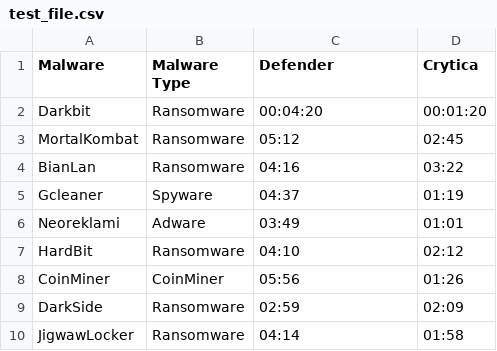
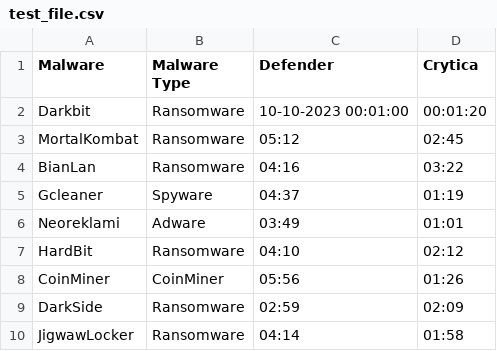
Before and after one commit to Cito-98/test123, a CSV file: test_file.csv, drawn as a sheet.

Commit message:
Update test_file.csv

```diff
--- a/test_file.csv
+++ b/test_file.csv
@@ -1,3 +1,3 @@
 Malware,Malware Type,Defender,Crytica
-Darkbit,Ransomware,00:04:20,00:01:20
+Darkbit,Ransomware,10-10-2023 00:01:00,00:01:20
 MortalKombat,Ransomware,05:12,02:45
```
